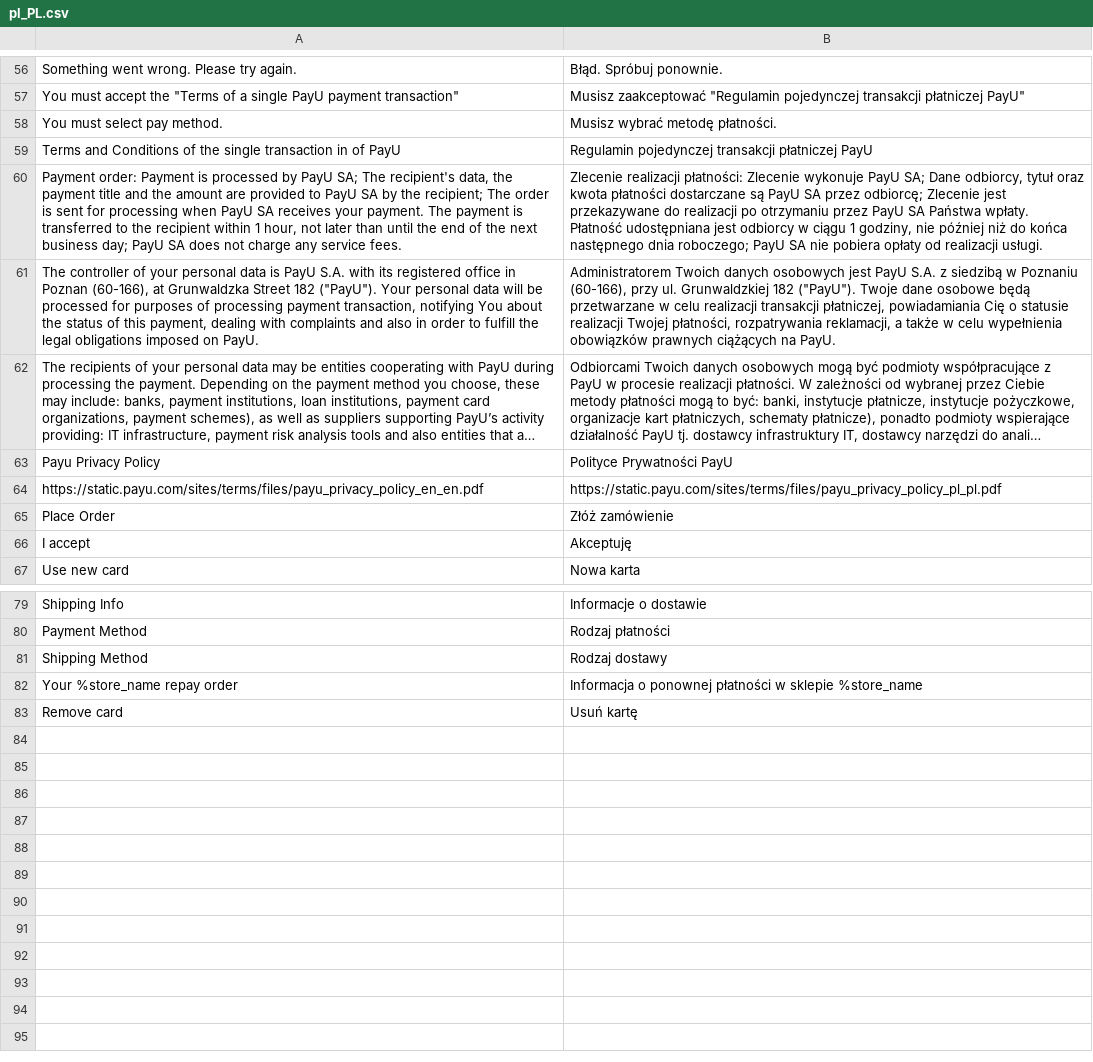
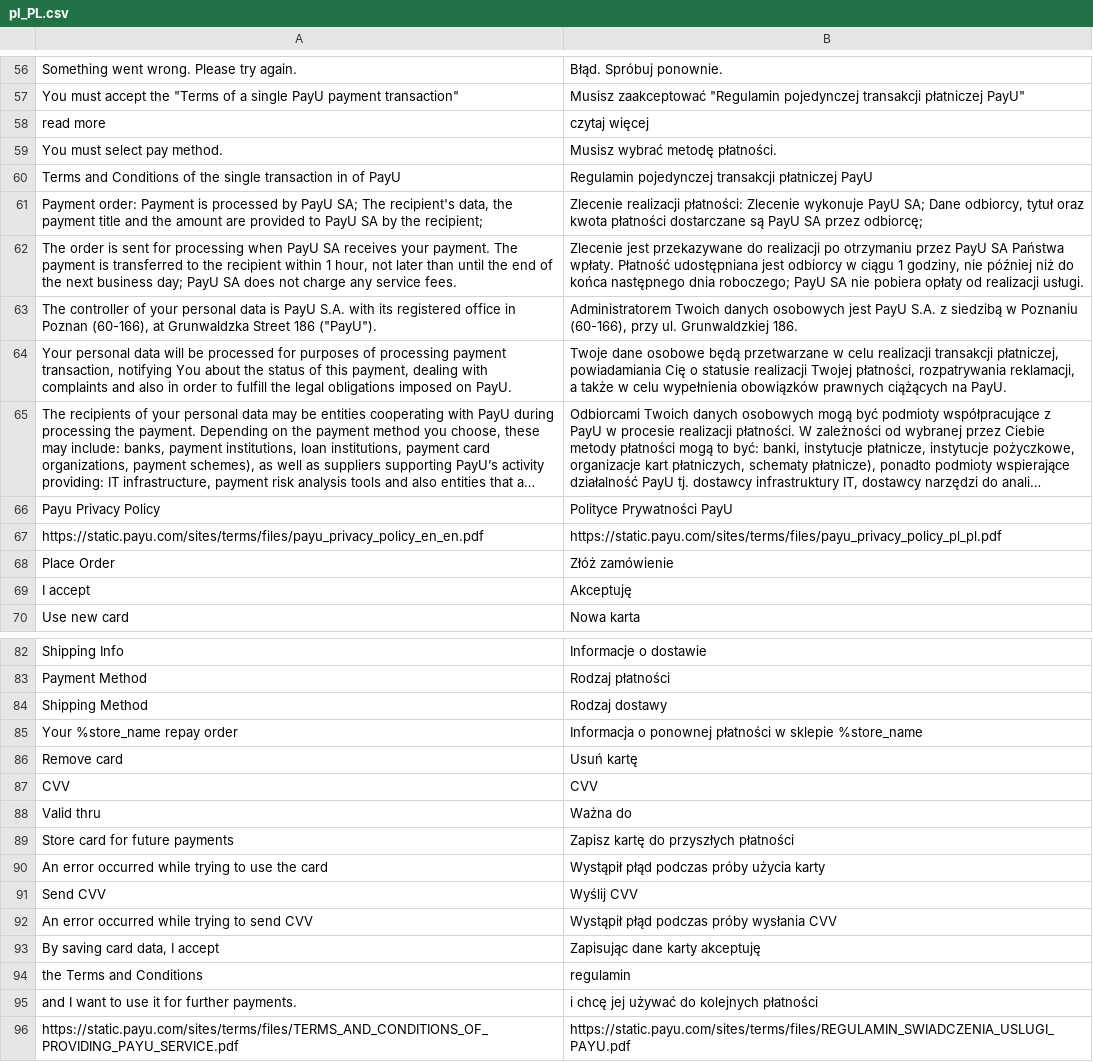
Before and after one commit to PayU-EMEA/plugin_magento_23, a CSV file: i18n/pl_PL.csv, drawn as a sheet; only a part is shown, gaps mark what is left out; long unchanged cells end in …; addresses are those after the commit; the diff names each change by its address in the sheet, - before the commit and + after, or states it on an @@ line.

```diff
--- a/i18n/pl_PL.csv
+++ b/i18n/pl_PL.csv
+row 58: read more | czytaj więcej
-A61: …the recipient; The order is sent for processing when PayU SA receives your payment. The payment is transferred to the recipient within 1 hour, not later than until the end of the next business day; PayU SA does not charge any service fees.
+A61: …the recipient;
-B61: …przez odbiorcę; Zlecenie jest przekazywane do realizacji po otrzymaniu przez PayU SA Państwa wpłaty. Płatność udostępniana jest odbiorcy w ciągu 1 godziny, nie później niż do końca następnego dnia roboczego; PayU SA nie pobiera opłaty od realizacji usługi.
+B61: …przez odbiorcę;
+row 62: The order is sent for processing when PayU SA receives your payment. The payment is transferred to the recipient within 1 hour, not later than until the end of the next business day; PayU SA does not charge any service fees. | Zlecenie jest przekazywane do realizacji po otrzymaniu przez PayU SA Państwa wpłaty. Płatność udostępniana jest odbiorcy w ciągu 1 godziny, nie później niż do końca następnego dnia roboczego; PayU SA nie pobiera opłaty od realizacji usługi.
-A63: …Grunwaldzka Street 182 ("PayU"). Your personal data will be processed for purposes of processing payment transaction, notifying You about the status of this payment, dealing with complaints and also in order to fulfill the legal obligations imposed on PayU.
+A63: …Grunwaldzka Street 186 ("PayU").
-B63: …ul. Grunwaldzkiej 182 ("PayU"). Twoje dane osobowe będą przetwarzane w celu realizacji transakcji płatniczej, powiadamiania Cię o statusie realizacji Twojej płatności, rozpatrywania reklamacji, a także w celu wypełnienia obowiązków prawnych ciążących na PayU.
+B63: …ul. Grunwaldzkiej 186.
+row 64: Your personal data will be processed for purposes of processing payment transaction, notifying You about the status of this payment, dealing with complaints and also in order to fulfill the legal obligations imposed on PayU. | Twoje dane osobowe będą przetwarzane w celu realizacji transakcji płatniczej, powiadamiania Cię o statusie realizacji Twojej płatności, rozpatrywania reklamacji, a także w celu wypełnienia obowiązków prawnych ciążących na PayU.
+row 87: CVV | CVV
+row 88: Valid thru | Ważna do
+row 89: Store card for future payments | Zapisz kartę do przyszłych płatności
+row 90: An error occurred while trying to use the card | Wystąpił płąd podczas próby użycia karty
+row 91: Send CVV | Wyślij CVV
+row 92: An error occurred while trying to send CVV | Wystąpił płąd podczas próby wysłania CVV
+row 93: By saving card data, I accept | Zapisując dane karty akceptuję
+row 94: the Terms and Conditions | regulamin
+row 95: and I want to use it for further payments. | i chcę jej używać do kolejnych płatności
+row 96: https://static.payu.com/sites/terms/files/TERMS_AND_CONDITIONS_OF_PROVIDING_PAYU_SERVICE.pdf | https://static.payu.com/sites/terms/files/REGULAMIN_SWIADCZENIA_USLUGI_PAYU.pdf
```
Also changed, not shown: 43 other files.
